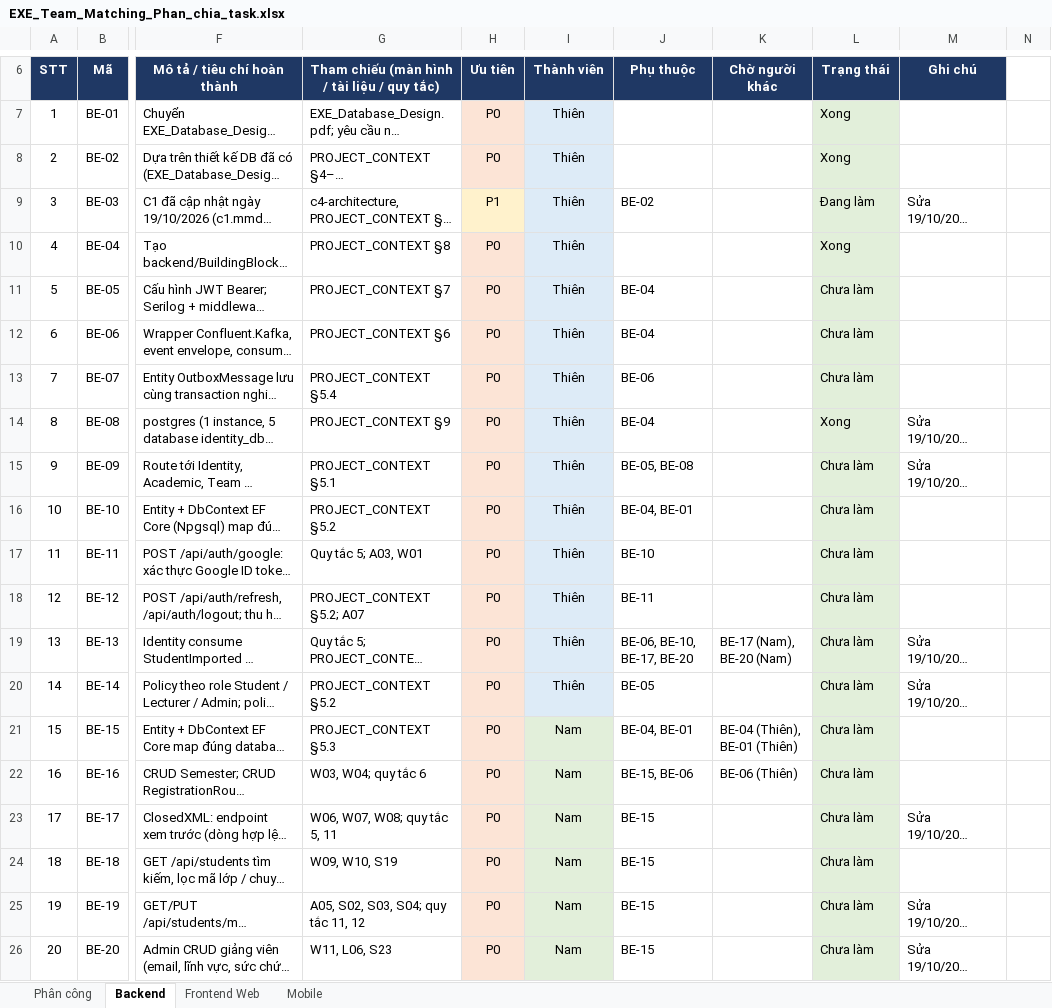
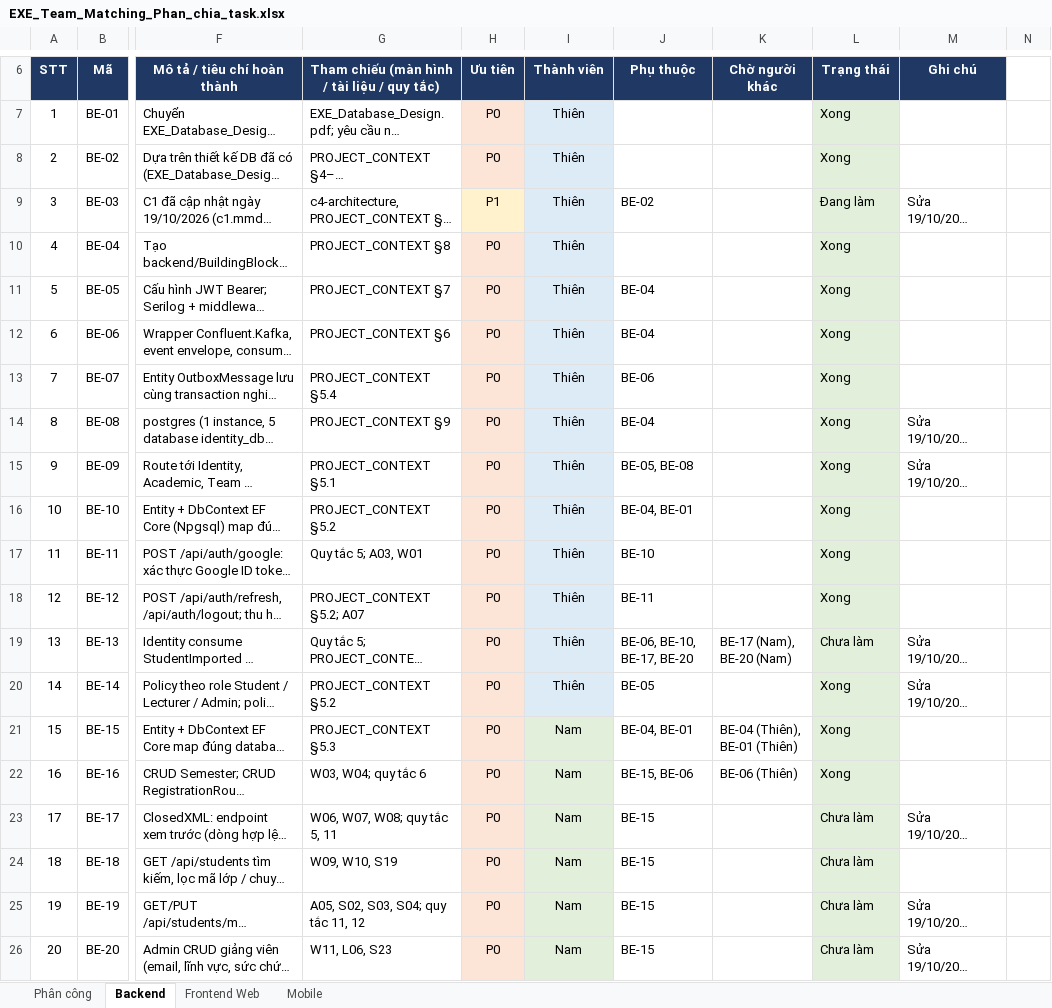
Before and after one commit to nmhthien58/ExeTeamMatching, an Excel workbook: docs/EXE_Team_Matching_Phan_chia_task.xlsx, sheet Backend, drawn as a sheet; only a part is shown, gaps mark what is left out; long unchanged cells end in …; values as stored, in another font and other column widths than the file's, no borders; charts and pictures not drawn; the diff covers the shown part only; the diff names each change by its address in the sheet, - before the commit and + after, or states it on an @@ line.

```diff
--- a/docs/EXE_Team_Matching_Phan_chia_task.xlsx (sheet Backend)
+++ b/docs/EXE_Team_Matching_Phan_chia_task.xlsx (sheet Backend)
-L11:L13 (Trạng thái): Chưa làm
+L11:L13 (Trạng thái): Xong
-L15:L18 (Trạng thái): Chưa làm
+L15:L18 (Trạng thái): Xong
-L20:L22 (Trạng thái): Chưa làm
+L20:L22 (Trạng thái): Xong
```
Also changed, not shown: 1 added row, 1 removed row and 88 edited cells elsewhere in this sheet, sheet Phân công, sheet Mobile, sheet Frontend Web, charts or pictures.
